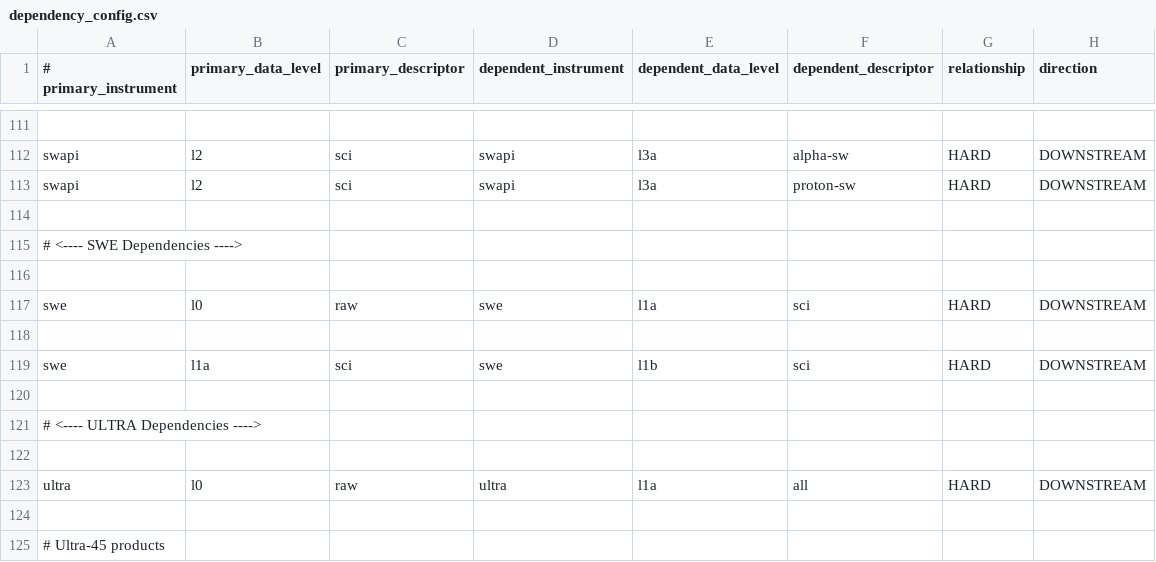
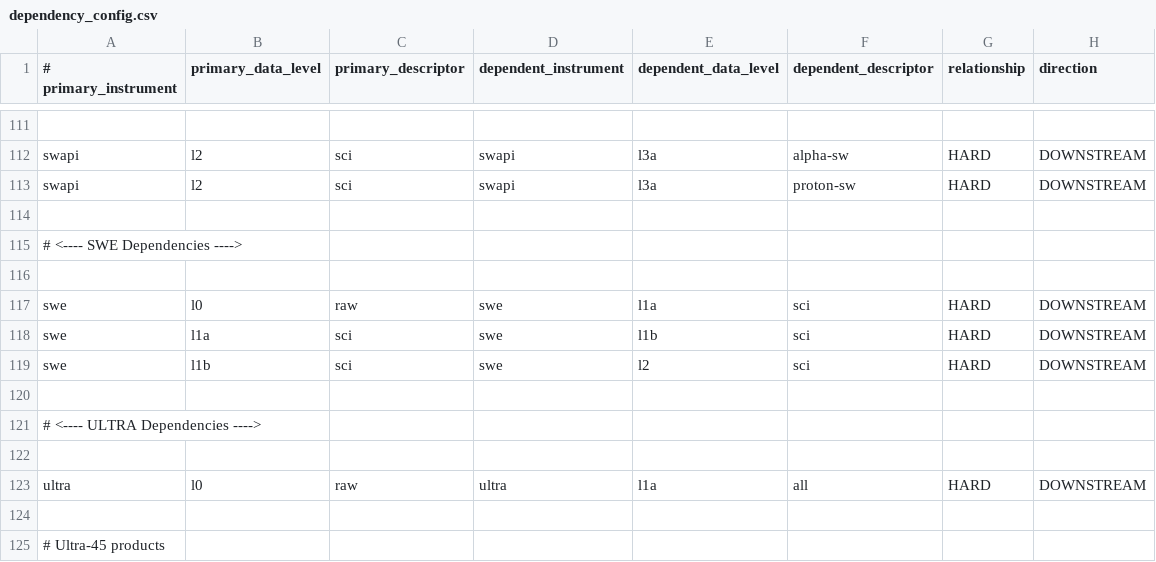
Before and after one commit to tech3371/sds-data-manager, a CSV file: sds_data_manager/lambda_code/SDSCode/dependency_config.csv, drawn as a sheet; only a part is shown, gaps mark what is left out; removed rows and columns are numbered as before the commit, all else as after; the diff names each change by its address in the sheet, - before the commit and + after, or states it on an @@ line.

Commit message:
adding SWE L2 dependency

```diff
--- a/sds_data_manager/lambda_code/SDSCode/dependency_config.csv
+++ b/sds_data_manager/lambda_code/SDSCode/dependency_config.csv
-row 118: (empty)
+row 119: swe | l1b | sci | swe | l2 | sci | HARD | DOWNSTREAM
```
